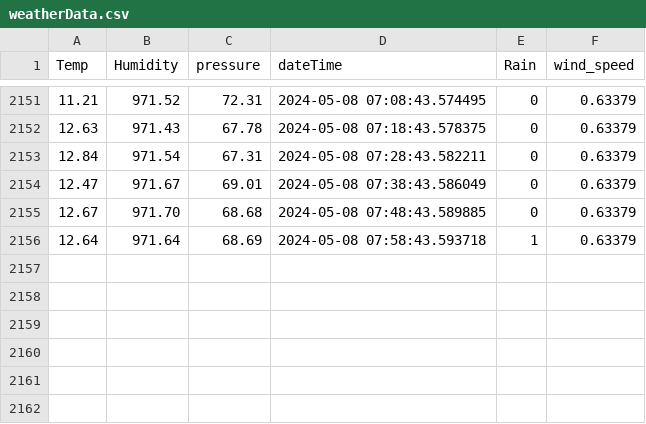
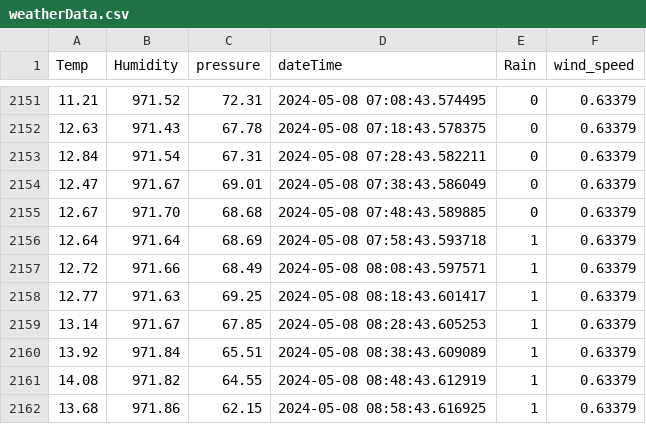
Before and after one commit to konnatic/wetterstation, a CSV file: weatherData.csv, drawn as a sheet; only a part is shown, gaps mark what is left out.

Commit message:
auto

```diff
--- a/weatherData.csv
+++ b/weatherData.csv
@@ -2156 +2156,7 @@ Temp,Humidity,pressure,dateTime,Rain,wind_speed
 12.64,971.64,68.69,2024-05-08 07:58:43.593718,1,0.63379
+12.72,971.66,68.49,2024-05-08 08:08:43.597571,1,0.63379
+12.77,971.63,69.25,2024-05-08 08:18:43.601417,1,0.63379
+13.14,971.67,67.85,2024-05-08 08:28:43.605253,1,0.63379
+13.92,971.84,65.51,2024-05-08 08:38:43.609089,1,0.63379
+14.08,971.82,64.55,2024-05-08 08:48:43.612919,1,0.63379
+13.68,971.86,62.15,2024-05-08 08:58:43.616925,1,0.63379
```
